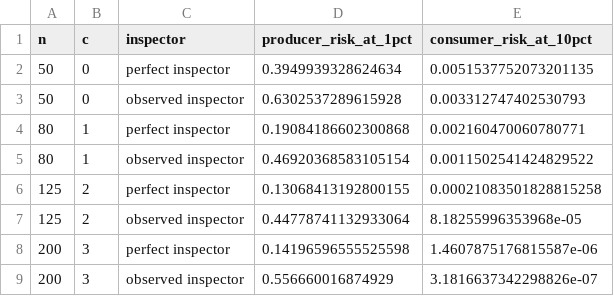
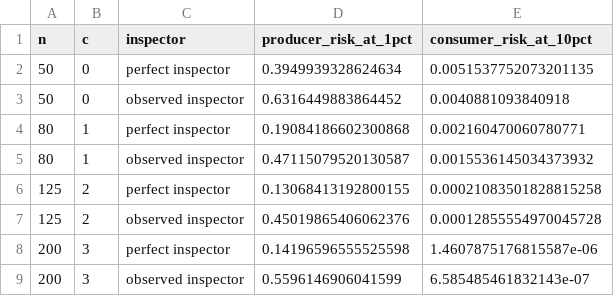
Before and after one commit to s-matysik/glassbox-ftir, a CSV file: results/oc_risk.csv, drawn as a sheet.

```diff
--- a/results/oc_risk.csv
+++ b/results/oc_risk.csv
@@ -2,8 +2,8 @@
 50,0,perfect inspector,0.3949939328624634,0.0051537752073201135
-50,0,observed inspector,0.6302537289615928,0.003312747402530793
+50,0,observed inspector,0.6316449883864452,0.0040881093840918
 80,1,perfect inspector,0.19084186602300868,0.002160470060780771
-80,1,observed inspector,0.46920368583105154,0.0011502541424829522
+80,1,observed inspector,0.47115079520130587,0.0015536145034373932
 125,2,perfect inspector,0.13068413192800155,0.00021083501828815258
-125,2,observed inspector,0.44778741132933064,8.18255996353968e-05
+125,2,observed inspector,0.45019865406062376,0.00012855554970045728
 200,3,perfect inspector,0.14196596555525598,1.4607875176815587e-06
-200,3,observed inspector,0.556660016874929,3.1816637342298826e-07
+200,3,observed inspector,0.5596146906041599,6.585485461832143e-07
```
Also changed, not shown: docs/references.csv, results/entry_condition_primary.csv, 24 other files.
